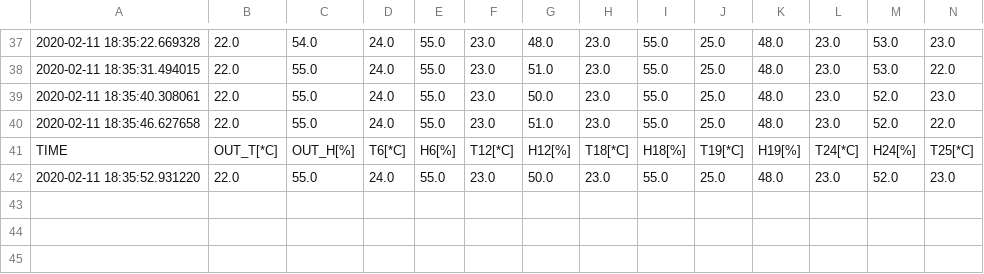
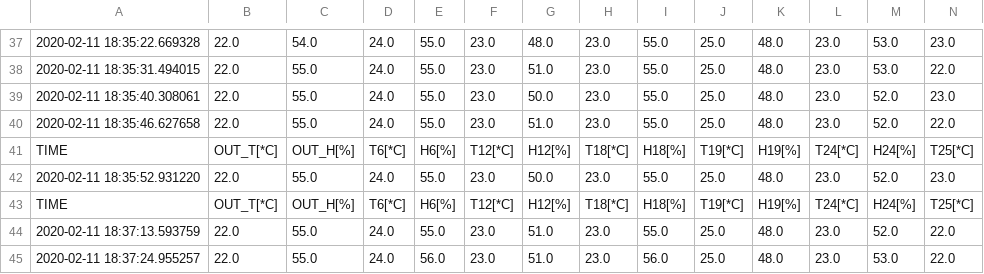
Before and after one commit to MatteoMendula/ScaledHome_Control_System, a CSV file: middleware/data/2_11_2020.csv, drawn as a sheet; only a part is shown, gaps mark what is left out; rows hold the shown columns only; the diff names each change by its address in the sheet, - before the commit and + after, or states it on an @@ line.

```diff
--- a/middleware/data/2_11_2020.csv
+++ b/middleware/data/2_11_2020.csv
+row 43: TIME | OUT_T[*C] | OUT_H[%] | T6[*C] | H6[%] | T12[*C] | H12[%] | T18[*C] | H18[%] | T19[*C] | H19[%] | T24[*C] | H24[%] | T25[*C]
+row 44: 2020-02-11 18:37:13.593759 | 22.0 | 55.0 | 24.0 | 55.0 | 23.0 | 51.0 | 23.0 | 55.0 | 25.0 | 48.0 | 23.0 | 52.0 | 22.0
+row 45: 2020-02-11 18:37:24.955257 | 22.0 | 55.0 | 24.0 | 56.0 | 23.0 | 51.0 | 23.0 | 56.0 | 25.0 | 48.0 | 23.0 | 53.0 | 22.0
```
Also changed, not shown: 1 other file.
